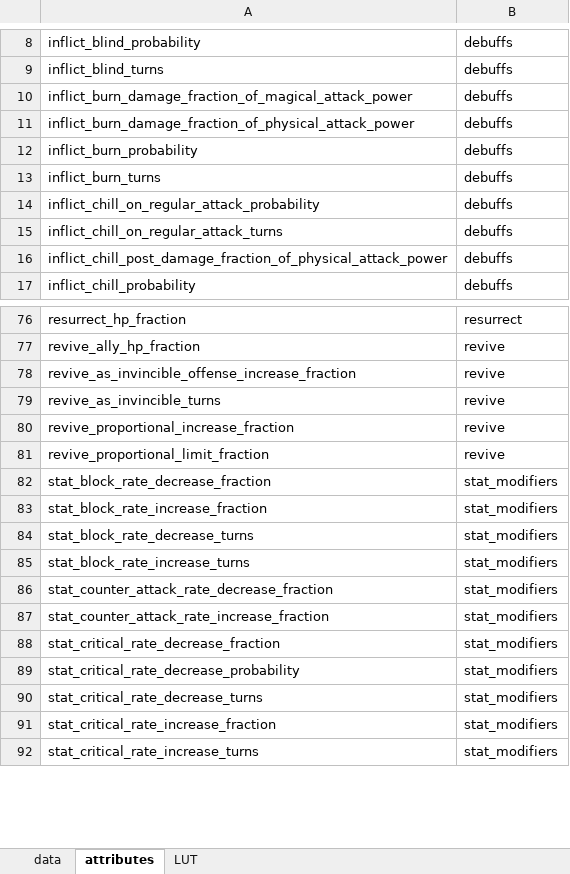
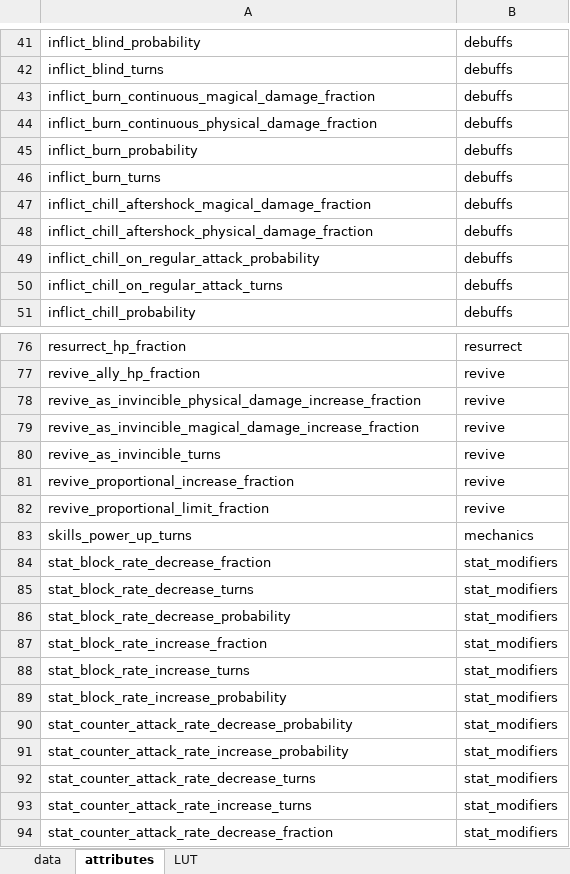
Before and after one commit to gbudiman/skdb, an Excel workbook: db/seed.xlsx, sheet attributes, drawn as a sheet; only a part is shown, gaps mark what is left out; the shorter side is filled out with more unchanged rows; values as stored, in another font and other column widths than the file's, no borders; removed rows and columns are numbered as before the commit, all else as after; the diff covers the shown part only; the diff names each change by its address in the sheet, - before the commit and + after, or states it on an @@ line.

Commit message:
Modified burn and chill as continuous damage and aftershock damage to reduce attribute modifiers count. Completed data entry from Regular heroes.

```diff
--- a/db/seed.xlsx (sheet attributes)
+++ b/db/seed.xlsx (sheet attributes)
-A43: inflict_burn_damage_fraction_of_magical_attack_power
+A43: inflict_burn_continuous_magical_damage_fraction
-A44: inflict_burn_damage_fraction_of_physical_attack_power
+A44: inflict_burn_continuous_physical_damage_fraction
+row 47: inflict_chill_aftershock_magical_damage_fraction | debuffs
+row 48: inflict_chill_aftershock_physical_damage_fraction | debuffs
-row 16: inflict_chill_post_damage_fraction_of_physical_attack_power | debuffs
-A78: revive_as_invincible_offense_increase_fraction
+A78: revive_as_invincible_physical_damage_increase_fraction
+row 79: revive_as_invincible_magical_damage_increase_fraction | revive
@@ row 72 moved to row 83: skills_power_up_turns @@
@@ row 84 moved to row 85: stat_block_rate_decrease_turns @@
+row 86: stat_block_rate_decrease_probability | stat_modifiers
+row 89: stat_block_rate_increase_probability | stat_modifiers
+row 90: stat_counter_attack_rate_decrease_probability | stat_modifiers
+row 91: stat_counter_attack_rate_increase_probability | stat_modifiers
+row 92: stat_counter_attack_rate_decrease_turns | stat_modifiers
+row 93: stat_counter_attack_rate_increase_turns | stat_modifiers
```
Also changed, not shown: 4 added rows and 37 moved rows elsewhere in this sheet, sheet data, 4 other files.
